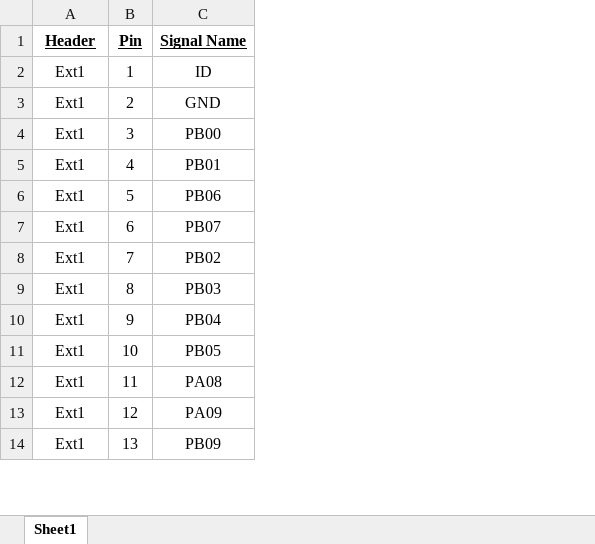
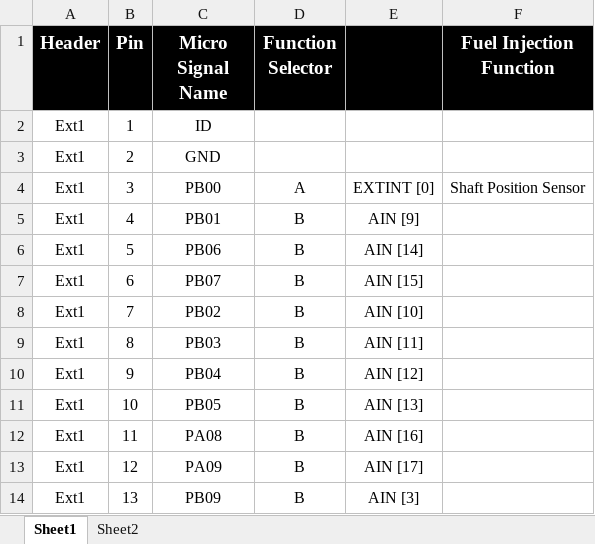
Before and after one commit to ej1024/Repo1, an Excel workbook: Designs/IO Definitions for SAMD21 Xplained Pro Dev Kit.xlsx, sheet Sheet1, drawn as a sheet; only a part is shown; values as stored, in another font and other column widths than the file's, no borders; the diff names each change by its address in the sheet, - before the commit and + after, or states it on an @@ line.

Commit message:
Added 2 lookup tables for micro-controller pin function selection.  You can now choose which type of pin function is selected for each SAMD21 Xplained Pro development kit header pin.

```diff
--- a/Designs/IO Definitions for SAMD21 Xplained Pro Dev Kit.xlsx (sheet Sheet1)
+++ b/Designs/IO Definitions for SAMD21 Xplained Pro Dev Kit.xlsx (sheet Sheet1)
+sheet tab: Sheet2
+column D (Function Selector), rows 4-14: A | B | B | B | B | B | B | B | B | B | B
+column E, rows 4-14: EXTINT [0] | AIN [9] | AIN [14] | AIN [15] | AIN [10] | AIN [11] | AIN [12] | AIN [13] | AIN [16] | AIN [17] | AIN [3]
+column F (Fuel Injection Function), row 4: Shaft Position Sensor
@@ A1:C1 fill: none → #000000, underline: on → off, text colour: black → #FFFFFF, text size: larger @@
-C1: Signal Name
+C1: Micro Signal Name
```
